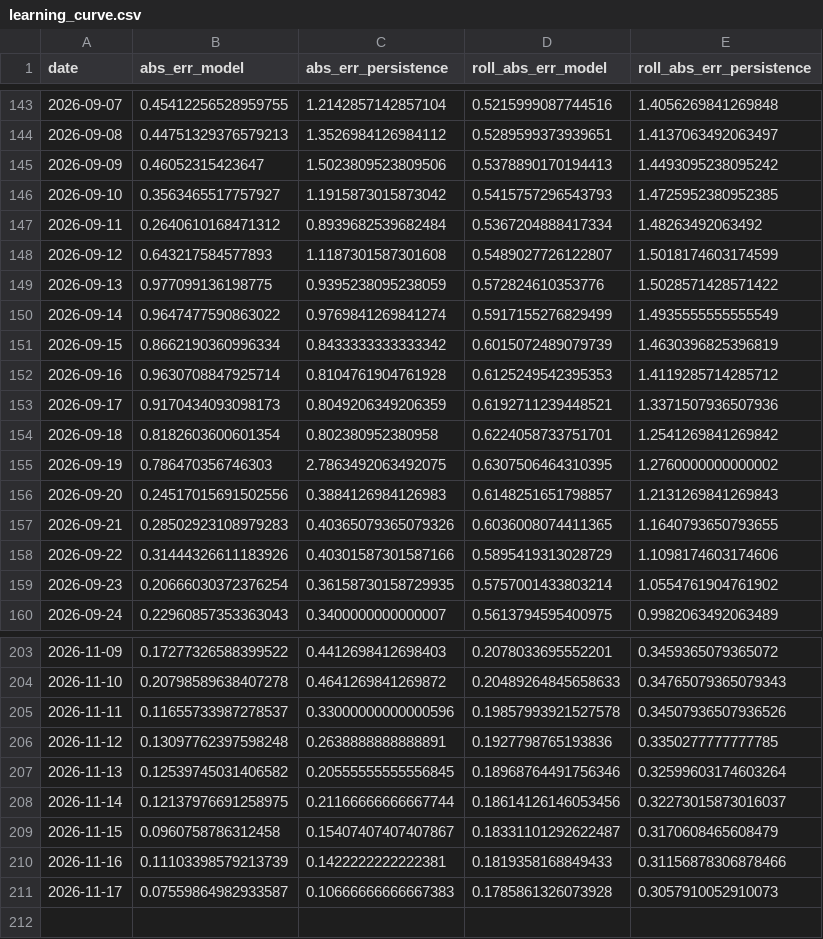
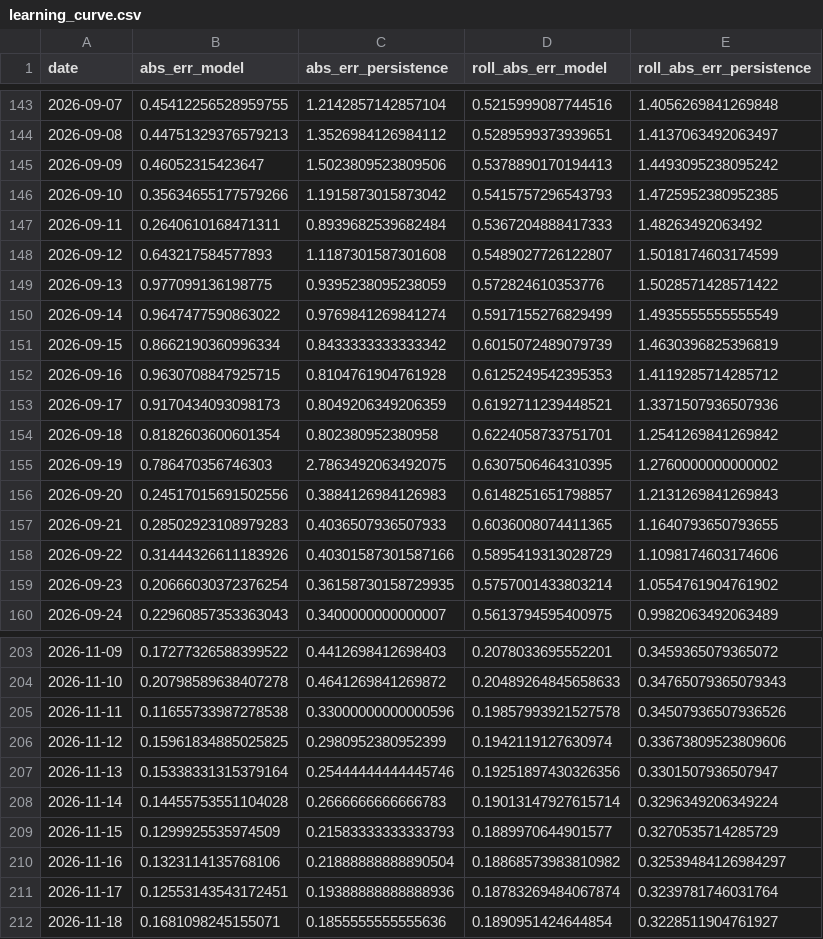
Before and after one commit to Zeref538/apaw, a CSV file: eval/learning_curve.csv, drawn as a sheet; only a part is shown, gaps mark what is left out; the diff covers the shown part only.

```diff
--- a/eval/learning_curve.csv
+++ b/eval/learning_curve.csv
@@ -145,4 +145,4 @@ date,abs_err_model,abs_err_persistence,roll_abs_err_model,roll_abs_err_persisten
 2026-09-09,0.46052315423647,1.5023809523809506,0.5378890170194413,1.4493095238095242
-2026-09-10,0.3563465517757927,1.1915873015873042,0.5415757296543793,1.4725952380952385
-2026-09-11,0.2640610168471312,0.8939682539682484,0.5367204888417334,1.48263492063492
+2026-09-10,0.35634655177579266,1.1915873015873042,0.5415757296543793,1.4725952380952385
+2026-09-11,0.2640610168471311,0.8939682539682484,0.5367204888417333,1.48263492063492
 2026-09-12,0.643217584577893,1.1187301587301608,0.5489027726122807,1.5018174603174599
@@ -151,3 +151,3 @@ date,abs_err_model,abs_err_persistence,roll_abs_err_model,roll_abs_err_persisten
 2026-09-15,0.8662190360996334,0.8433333333333342,0.6015072489079739,1.4630396825396819
-2026-09-16,0.9630708847925714,0.8104761904761928,0.6125249542395353,1.4119285714285712
+2026-09-16,0.9630708847925715,0.8104761904761928,0.6125249542395353,1.4119285714285712
 2026-09-17,0.9170434093098173,0.8049206349206359,0.6192711239448521,1.3371507936507936
@@ -156,3 +156,3 @@ date,abs_err_model,abs_err_persistence,roll_abs_err_model,roll_abs_err_persisten
 2026-09-20,0.24517015691502556,0.3884126984126983,0.6148251651798857,1.2131269841269843
-2026-09-21,0.28502923108979283,0.40365079365079326,0.6036008074411365,1.1640793650793655
+2026-09-21,0.28502923108979283,0.4036507936507933,0.6036008074411365,1.1640793650793655
 2026-09-22,0.31444326611183926,0.40301587301587166,0.5895419313028729,1.1098174603174606
@@ -204,8 +204,9 @@ date,abs_err_model,abs_err_persistence,roll_abs_err_model,roll_abs_err_persisten
 2026-11-10,0.20798589638407278,0.4641269841269872,0.20489264845658633,0.34765079365079343
-2026-11-11,0.11655733987278537,0.33000000000000596,0.19857993921527578,0.34507936507936526
-2026-11-12,0.13097762397598248,0.2638888888888891,0.1927798765193836,0.3350277777777785
-2026-11-13,0.12539745031406582,0.20555555555556845,0.18968764491756346,0.32599603174603264
-2026-11-14,0.12137976691258975,0.21166666666667744,0.18614126146053456,0.32273015873016037
-2026-11-15,0.0960758786312458,0.15407407407407867,0.18331101292622487,0.3170608465608479
-2026-11-16,0.11103398579213739,0.1422222222222381,0.1819358168849433,0.31156878306878466
-2026-11-17,0.07559864982933587,0.10666666666667383,0.1785861326073928,0.3057910052910073
+2026-11-11,0.11655733987278538,0.33000000000000596,0.19857993921527578,0.34507936507936526
+2026-11-12,0.15961834885025825,0.2980952380952399,0.1942119127630974,0.33673809523809606
+2026-11-13,0.15338331315379164,0.25444444444445746,0.19251897430326356,0.3301507936507947
+2026-11-14,0.14455753551104028,0.2666666666666783,0.19013147927615714,0.3296349206349224
+2026-11-15,0.1299925535974509,0.21583333333333793,0.1889970644901577,0.3270535714285729
+2026-11-16,0.1323114135768106,0.21888888888890504,0.18868573983810982,0.32539484126984297
+2026-11-17,0.12553143543172451,0.19388888888888936,0.18783269484067874,0.3239781746031764
+2026-11-18,0.1681098245155071,0.1855555555555636,0.1890951424644854,0.3228511904761927
```
Also changed, not shown: 5 edited cells elsewhere in this file, data/basin_status.csv, 4 other files.
